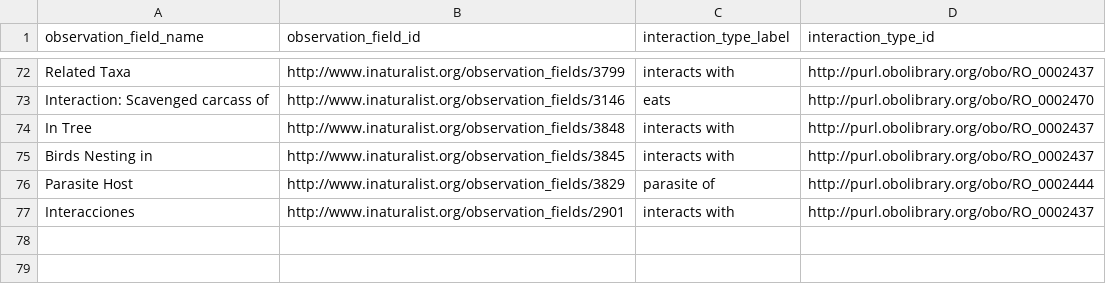
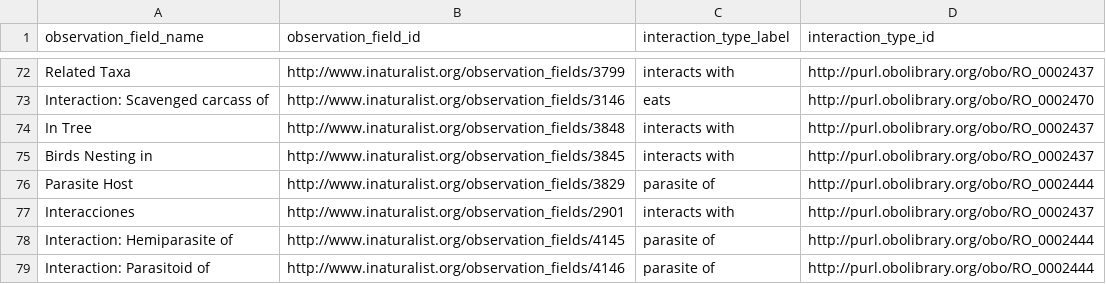
Before and after one commit to globalbioticinteractions/inaturalist, a CSV file: interaction_types.csv, drawn as a sheet; only a part is shown, gaps mark what is left out.

Commit message:
add new inaturalist interaction terms. parasitoid mapped to http://purl.obolibrary.org/obo/RO_0002444 while waiting for https://github.com/oborel/obo-relations/issues/81

```diff
--- a/interaction_types.csv
+++ b/interaction_types.csv
@@ -77 +77,3 @@ Parasite Host,http://www.inaturalist.org/observation_fields/3829,parasite of,htt
 Interacciones,http://www.inaturalist.org/observation_fields/2901,interacts with,http://purl.obolibrary.org/obo/RO_0002437
+Interaction: Hemiparasite of,http://www.inaturalist.org/observation_fields/4145,parasite of,http://purl.obolibrary.org/obo/RO_0002444
+Interaction: Parasitoid of,http://www.inaturalist.org/observation_fields/4146,parasite of,http://purl.obolibrary.org/obo/RO_0002444
```
